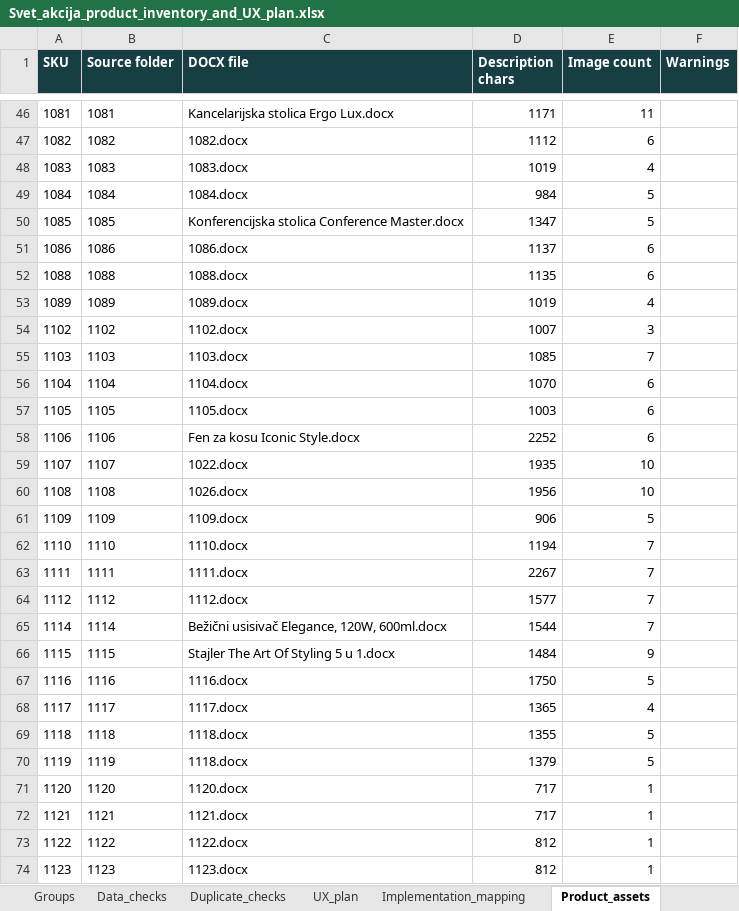
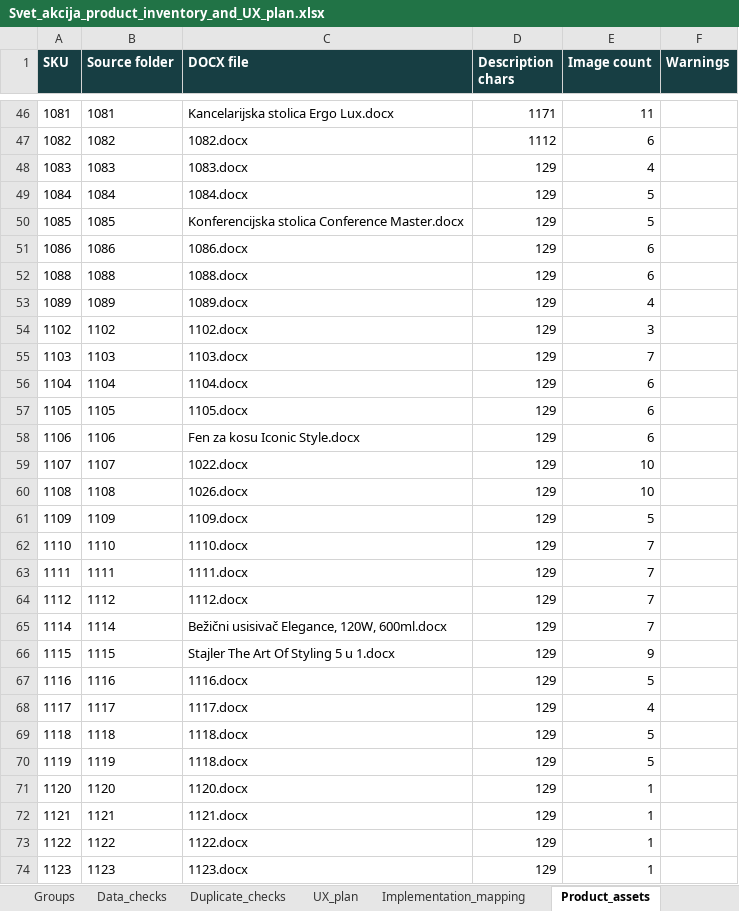
Before and after one commit to markotaskovicspc/Svet-Povoljnih-Cena, an Excel workbook: svet akcija/outputs/Svet_akcija_product_inventory_and_UX_plan.xlsx, sheet Product_assets, drawn as a sheet; only a part is shown, gaps mark what is left out; values as stored, in another font and other column widths than the file's, no borders; the diff covers the shown part only; the diff names each change by its address in the sheet, - before the commit and + after, or states it on an @@ line.

Commit message:
Add ERP phase 2 master data

```diff
--- a/svet akcija/outputs/Svet_akcija_product_inventory_and_UX_plan.xlsx (sheet Product_assets)
+++ b/svet akcija/outputs/Svet_akcija_product_inventory_and_UX_plan.xlsx (sheet Product_assets)
-D48 (Description chars): 1019
+D48 (Description chars): 129
-D49 (Description chars): 984
+D49 (Description chars): 129
-D50 (Description chars): 1347
+D50 (Description chars): 129
-D51 (Description chars): 1137
+D51 (Description chars): 129
-D52 (Description chars): 1135
+D52 (Description chars): 129
-D53 (Description chars): 1019
+D53 (Description chars): 129
-D54 (Description chars): 1007
+D54 (Description chars): 129
-D55 (Description chars): 1085
+D55 (Description chars): 129
-D56 (Description chars): 1070
+D56 (Description chars): 129
-D57 (Description chars): 1003
+D57 (Description chars): 129
-D58 (Description chars): 2252
+D58 (Description chars): 129
-D59 (Description chars): 1935
+D59 (Description chars): 129
-D60 (Description chars): 1956
+D60 (Description chars): 129
-D61 (Description chars): 906
+D61 (Description chars): 129
-D62 (Description chars): 1194
+D62 (Description chars): 129
-D63 (Description chars): 2267
+D63 (Description chars): 129
-D64 (Description chars): 1577
+D64 (Description chars): 129
-D65 (Description chars): 1544
+D65 (Description chars): 129
-D66 (Description chars): 1484
+D66 (Description chars): 129
-D67 (Description chars): 1750
+D67 (Description chars): 129
-D68 (Description chars): 1365
+D68 (Description chars): 129
-D69 (Description chars): 1355
+D69 (Description chars): 129
-D70 (Description chars): 1379
+D70 (Description chars): 129
-D71:D72 (Description chars): 717
+D71:D72 (Description chars): 129
-D73:D74 (Description chars): 812
+D73:D74 (Description chars): 129
```
Also changed, not shown: 42 edited cells elsewhere in this sheet, 54 other files.
